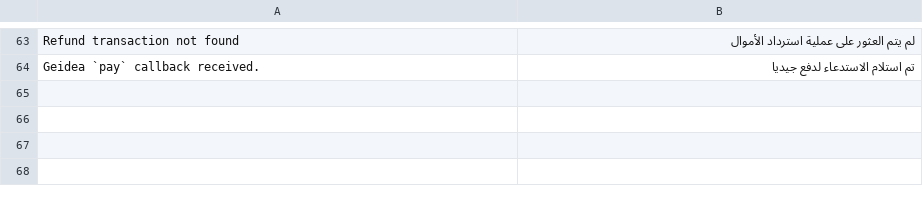
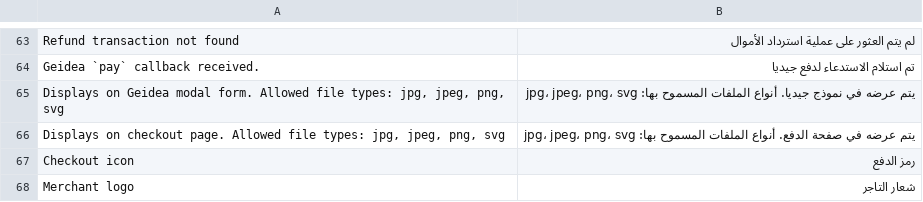
Before and after one commit to UAhsani/magento-payment-gateway, a CSV file: i18n/ar_SA.csv, drawn as a sheet; only a part is shown, gaps mark what is left out; the diff names each change by its address in the sheet, - before the commit and + after, or states it on an @@ line.

Commit message:
Divide merchant logo and checkout icon; Force https for gateway

```diff
--- a/i18n/ar_SA.csv
+++ b/i18n/ar_SA.csv
+row 65: Displays on Geidea modal form. Allowed file types: jpg, jpeg, png, svg | يتم عرضه في نموذج جيديا. أنواع الملفات المسموح بها: jpg، jpeg، png، svg
+row 66: Displays on checkout page. Allowed file types: jpg, jpeg, png, svg | يتم عرضه في صفحة الدفع. أنواع الملفات المسموح بها: jpg، jpeg، png، svg
+row 67: Checkout icon | رمز الدفع
+row 68: Merchant logo | شعار التاجر
```
Also changed, not shown: i18n/en_US.csv, 6 other files.
